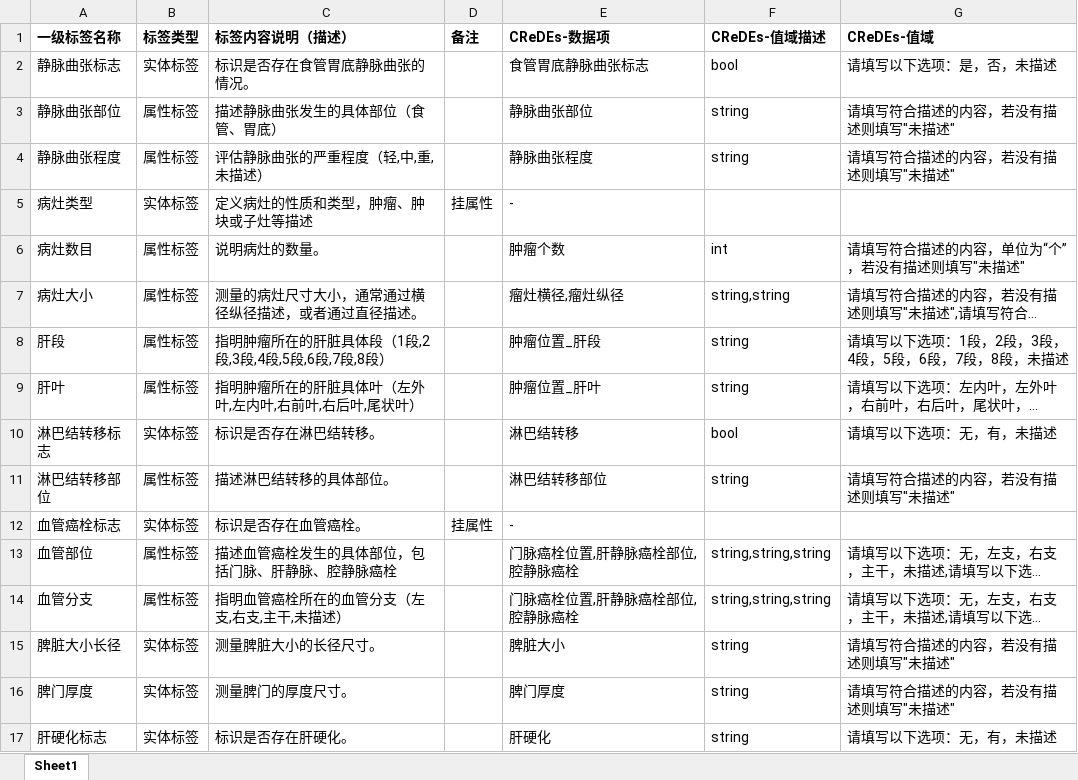
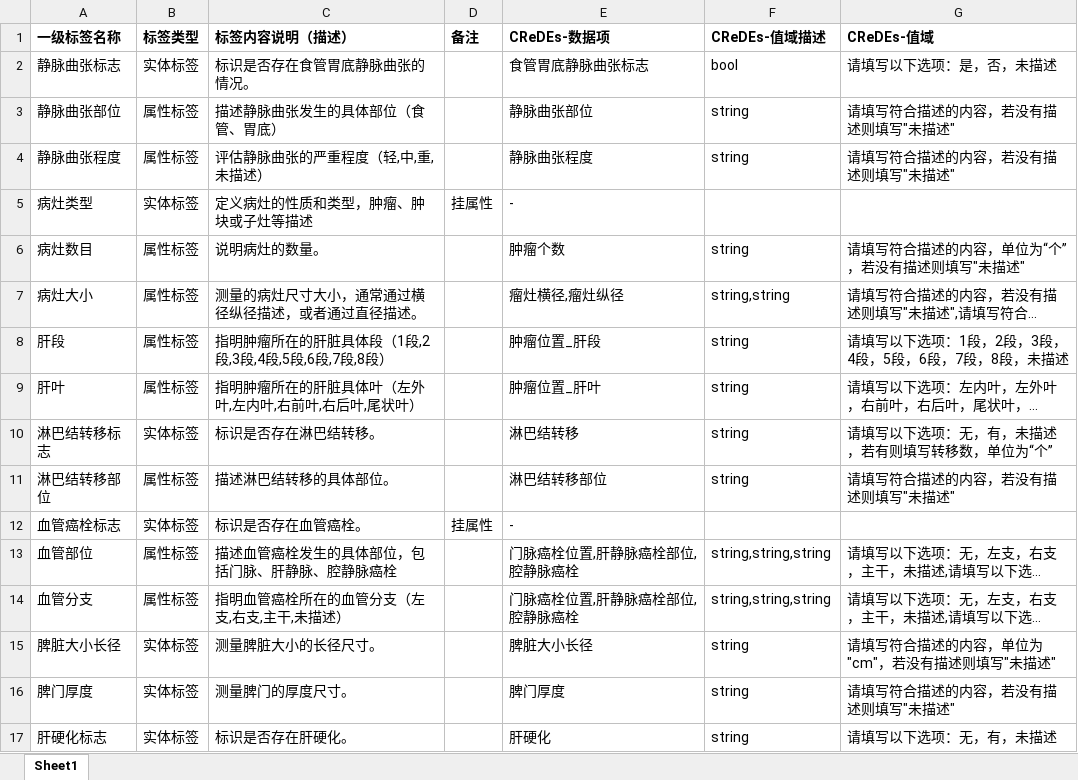
Before and after one commit to Xu12875/transfer-CRF, an Excel workbook: data/CReDEs/v4/dg_jc.xlsx, sheet Sheet1, drawn as a sheet; only a part is shown; long unchanged cells end in …; values as stored, in another font and other column widths than the file's, no borders; the diff names each change by its address in the sheet, - before the commit and + after, or states it on an @@ line.

```diff
--- a/data/CReDEs/v4/dg_jc.xlsx (sheet Sheet1)
+++ b/data/CReDEs/v4/dg_jc.xlsx (sheet Sheet1)
-F6 (CReDEs-值域描述): int
+F6 (CReDEs-值域描述): string
-F10 (CReDEs-值域描述): bool
+F10 (CReDEs-值域描述): string
-G10 (CReDEs-值域): 请填写以下选项：无，有，未描述
+G10 (CReDEs-值域): 请填写以下选项：无，有，未描述，若有则填写转移数，单位为“个”
-E15 (CReDEs-数据项): 脾脏大小
+E15 (CReDEs-数据项): 脾脏大小长径
-G15 (CReDEs-值域): 请填写符合描述的内容，若没有描述则填写"未描述"
+G15 (CReDEs-值域): 请填写符合描述的内容，单位为"cm"，若没有描述则填写"未描述"
```
Also changed, not shown: data/CReDEs/v4/dg_blzd.xlsx.
